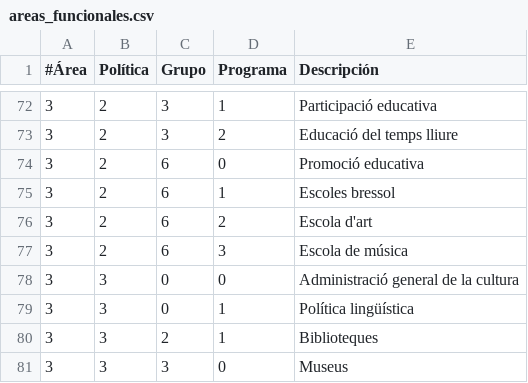
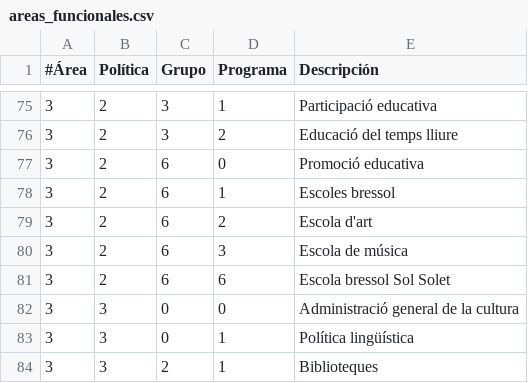
Before and after one commit to civio/presupuesto-rubi, a CSV file: data/ca/areas_funcionales.csv, drawn as a sheet; only a part is shown, gaps mark what is left out; the shorter side is filled out with more unchanged rows; the diff covers the shown part only; the diff names each change by its address in the sheet, - before the commit and + after, or states it on an @@ line.

```diff
--- a/data/ca/areas_funcionales.csv
+++ b/data/ca/areas_funcionales.csv
+row 81: 3 | 2 | 6 | 6 | Escola bressol Sol Solet
```
Also changed, not shown: 12 added rows elsewhere in this file, data/es-es/areas_funcionales.csv, 5 other files.
